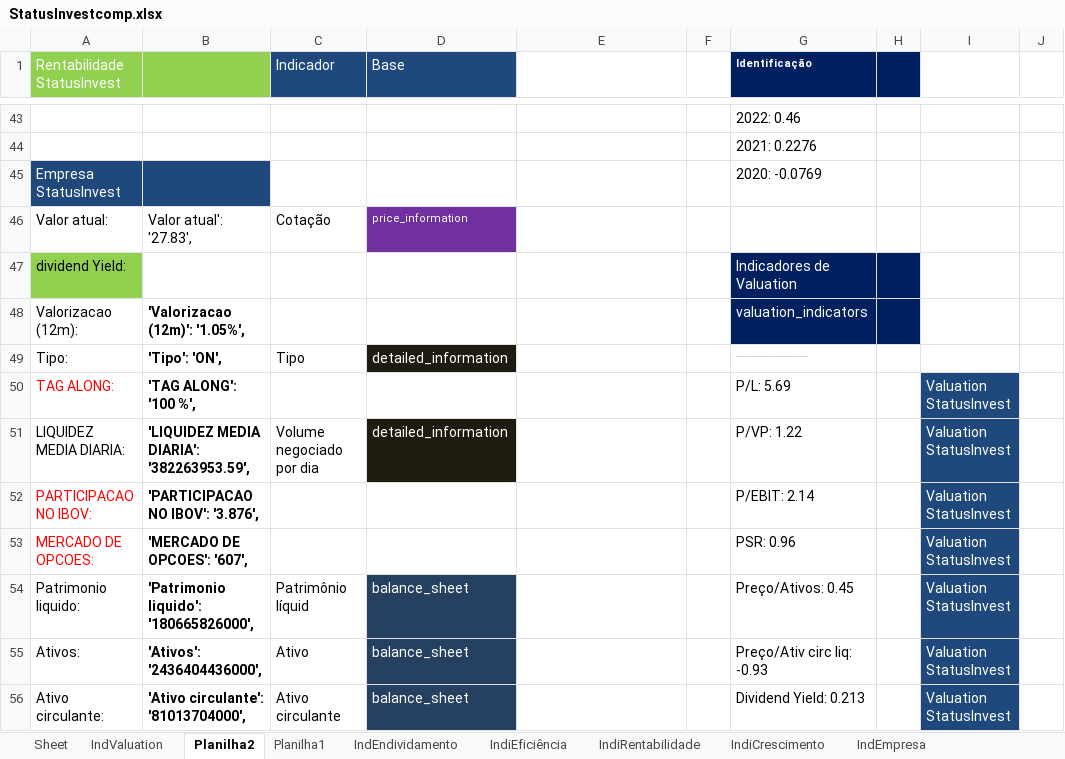
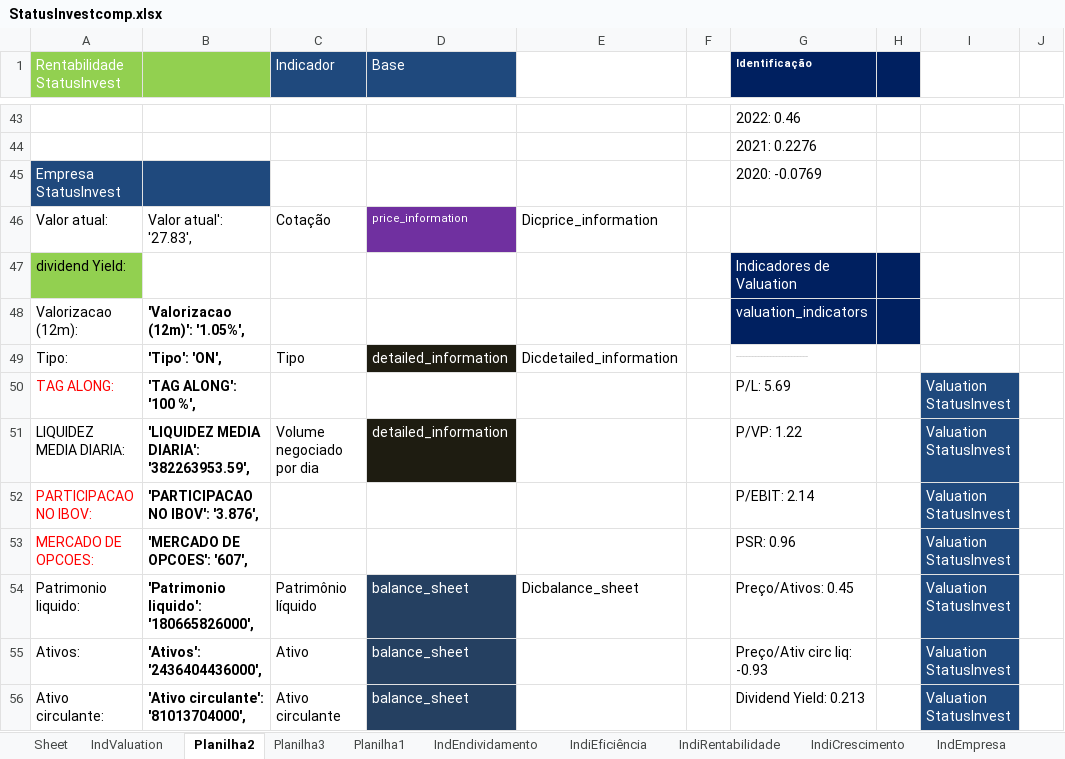
Before and after one commit to puzzoviodev/pyFundamentus-mainBKP, an Excel workbook: StatusInvestcomp.xlsx, sheet Planilha2, drawn as a sheet; only a part is shown, gaps mark what is left out; values as stored, in another font and other column widths than the file's, no borders; the diff names each change by its address in the sheet, - before the commit and + after, or states it on an @@ line.

```diff
--- a/StatusInvestcomp.xlsx (sheet Planilha2)
+++ b/StatusInvestcomp.xlsx (sheet Planilha2)
+sheet tab: Planilha3
-E46: (empty)
+E46: Dicprice_information
-E49: (empty)
+E49: Dicdetailed_information
-C54 (Indicador): Patrimônio líquid
+C54 (Indicador): Patrimônio líquido
-E54: (empty)
+E54: Dicbalance_sheet
```
Also changed, not shown: 1 other file.
